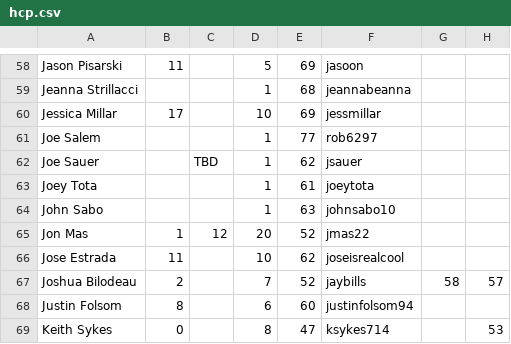
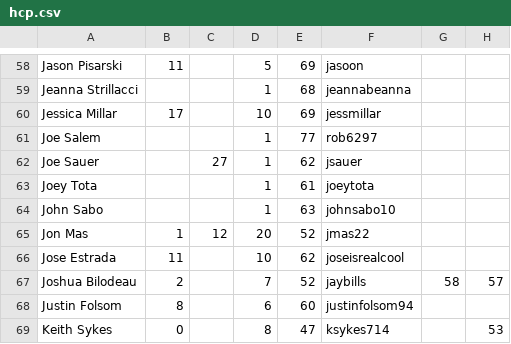
Before and after one commit to tylerjhanson/lufbery-disc-golf, a CSV file: src/data/hcp.csv, drawn as a sheet; only a part is shown, gaps mark what is left out; the diff names each change by its address in the sheet, - before the commit and + after, or states it on an @@ line.

Commit message:
Add files via upload

```diff
--- a/src/data/hcp.csv
+++ b/src/data/hcp.csv
-C62: TBD
+C62: 27
```
